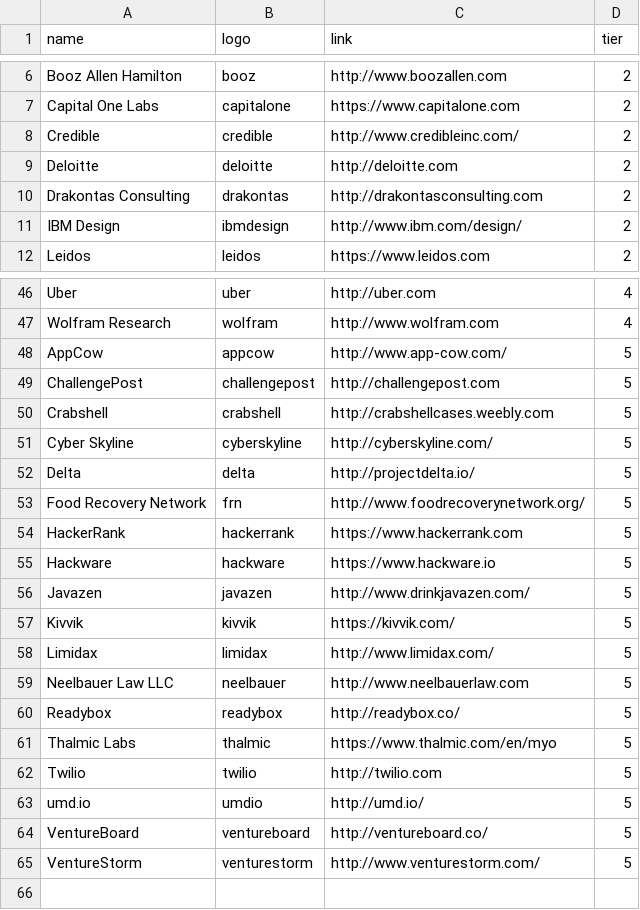
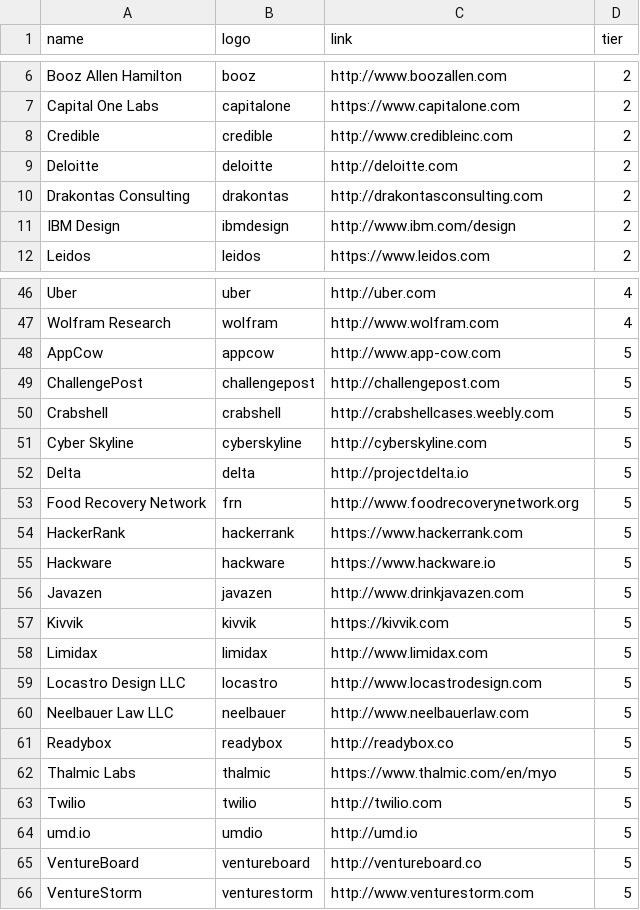
Before and after one commit to bitcamp/bitcamp-site-2015, a CSV file: _data/sponsors.csv, drawn as a sheet; only a part is shown, gaps mark what is left out; the diff covers the shown part only.

```diff
--- a/_data/sponsors.csv
+++ b/_data/sponsors.csv
@@ -7,6 +7,6 @@ Booz Allen Hamilton,booz,http://www.boozallen.com,2
 Capital One Labs,capitalone,https://www.capitalone.com,2
-Credible,credible,http://www.credibleinc.com/,2
+Credible,credible,http://www.credibleinc.com,2
 Deloitte,deloitte,http://deloitte.com,2
 Drakontas Consulting,drakontas,http://drakontasconsulting.com,2
-IBM Design,ibmdesign,http://www.ibm.com/design/,2
+IBM Design,ibmdesign,http://www.ibm.com/design,2
 Leidos,leidos,https://www.leidos.com,2
@@ -47,19 +47,20 @@ Uber,uber,http://uber.com,4
 Wolfram Research,wolfram,http://www.wolfram.com,4
-AppCow,appcow,http://www.app-cow.com/,5
+AppCow,appcow,http://www.app-cow.com,5
 ChallengePost,challengepost,http://challengepost.com,5
 Crabshell,crabshell,http://crabshellcases.weebly.com,5
-Cyber Skyline,cyberskyline,http://cyberskyline.com/,5
-Delta,delta,http://projectdelta.io/,5
-Food Recovery Network,frn,http://www.foodrecoverynetwork.org/,5
+Cyber Skyline,cyberskyline,http://cyberskyline.com,5
+Delta,delta,http://projectdelta.io,5
+Food Recovery Network,frn,http://www.foodrecoverynetwork.org,5
 HackerRank,hackerrank,https://www.hackerrank.com,5
 Hackware,hackware,https://www.hackware.io,5
-Javazen,javazen,http://www.drinkjavazen.com/,5
-Kivvik,kivvik,https://kivvik.com/,5
-Limidax,limidax,http://www.limidax.com/,5
+Javazen,javazen,http://www.drinkjavazen.com,5
+Kivvik,kivvik,https://kivvik.com,5
+Limidax,limidax,http://www.limidax.com,5
+Locastro Design LLC,locastro,http://www.locastrodesign.com,5
 Neelbauer Law LLC,neelbauer,http://www.neelbauerlaw.com,5
-Readybox,readybox,http://readybox.co/,5
+Readybox,readybox,http://readybox.co,5
 Thalmic Labs,thalmic,https://www.thalmic.com/en/myo,5
 Twilio,twilio,http://twilio.com,5
-umd.io,umdio,http://umd.io/,5
-VentureBoard,ventureboard,http://ventureboard.co/,5
-VentureStorm,venturestorm,http://www.venturestorm.com/,5
+umd.io,umdio,http://umd.io,5
+VentureBoard,ventureboard,http://ventureboard.co,5
+VentureStorm,venturestorm,http://www.venturestorm.com,5
```
Also changed, not shown: 2 edited cells elsewhere in this file, 1 other file.
